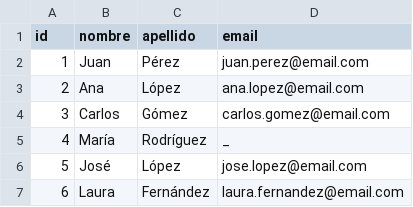
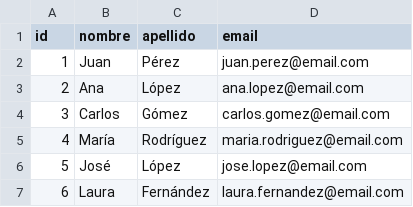
Before and after one commit to alendavies/Taller, a CSV file: ej-individual/tablas/clientes.csv, drawn as a sheet.

Commit message:
reset table

```diff
--- a/ej-individual/tablas/clientes.csv
+++ b/ej-individual/tablas/clientes.csv
@@ -4,3 +4,3 @@ id,nombre,apellido,email
 3,Carlos,Gómez,carlos.gomez@email.com
-4,María,Rodríguez,_
+4,María,Rodríguez,maria.rodriguez@email.com
 5,José,López,jose.lopez@email.com
```
